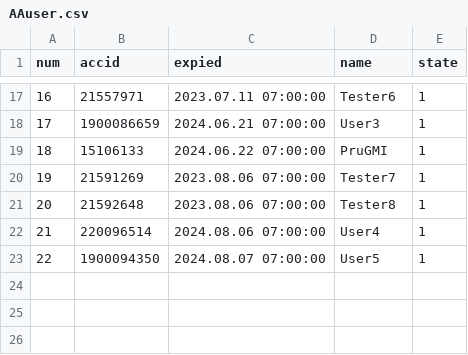
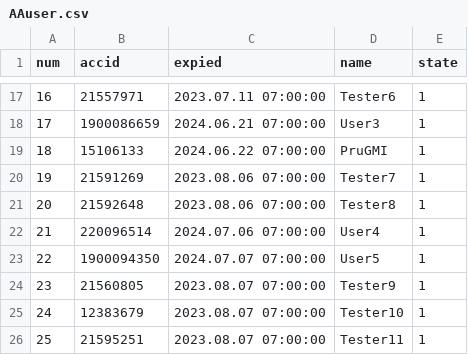
Before and after one commit to darkangelFX/TheArch, a CSV file: Lic/AAuser.csv, drawn as a sheet; only a part is shown, gaps mark what is left out.

Commit message:
Update AAuser.csv

```diff
--- a/Lic/AAuser.csv
+++ b/Lic/AAuser.csv
@@ -21,3 +21,6 @@
 20,21592648,2023.08.06 07:00:00,Tester8,1
-21,220096514,2024.08.06 07:00:00,User4,1
-22,1900094350,2024.08.07 07:00:00,User5,1
+21,220096514,2024.07.06 07:00:00,User4,1
+22,1900094350,2024.07.07 07:00:00,User5,1
+23,21560805,2023.08.07 07:00:00,Tester9,1
+24,12383679,2023.08.07 07:00:00,Tester10,1
+25,21595251,2023.08.07 07:00:00,Tester11,1
```
